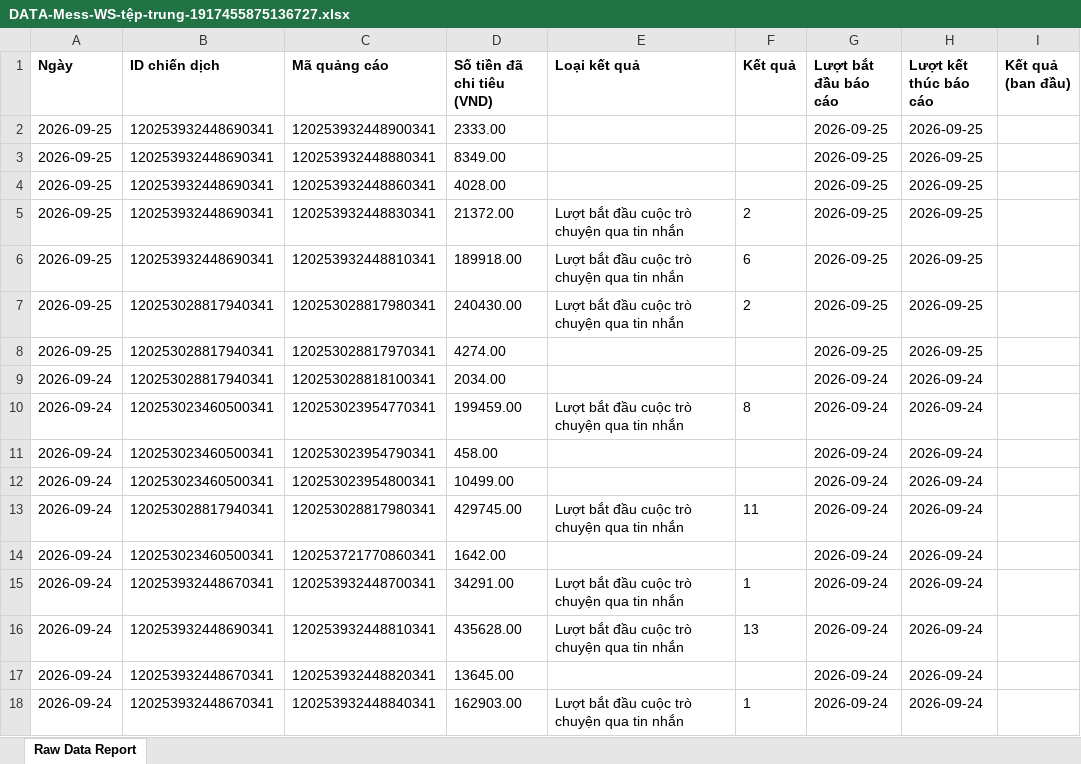
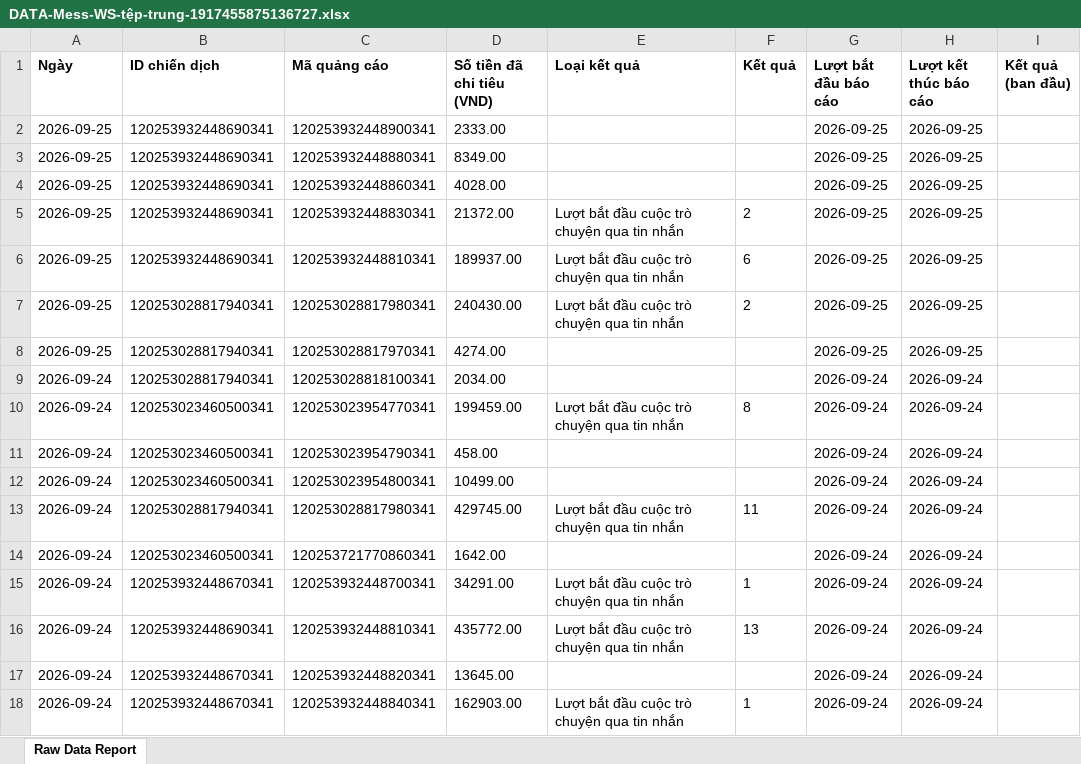
Before and after one commit to NHNT1001/data, an Excel workbook: DATA-Mess-WS-tệp-trung-1917455875136727.xlsx, sheet Raw Data Report, drawn as a sheet; only a part is shown; values as stored, in another font and other column widths than the file's, no borders; charts and pictures not drawn; the diff names each change by its address in the sheet, - before the commit and + after, or states it on an @@ line.

```diff
--- a/DATA-Mess-WS-tệp-trung-1917455875136727.xlsx (sheet Raw Data Report)
+++ b/DATA-Mess-WS-tệp-trung-1917455875136727.xlsx (sheet Raw Data Report)
-D6 (Số tiền đã chi tiêu (VND)): 189918.00
+D6 (Số tiền đã chi tiêu (VND)): 189937.00
-D16 (Số tiền đã chi tiêu (VND)): 435628.00
+D16 (Số tiền đã chi tiêu (VND)): 435772.00
```
Also changed, not shown: DATA-SHOPIFY-907645362729233.xlsx, orders.xlsx.
